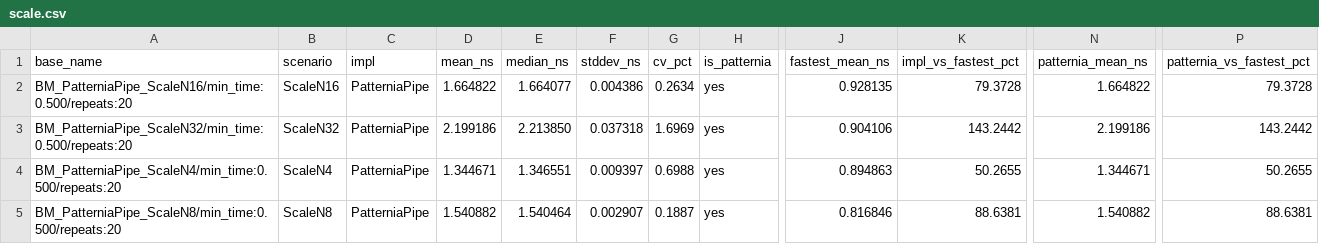
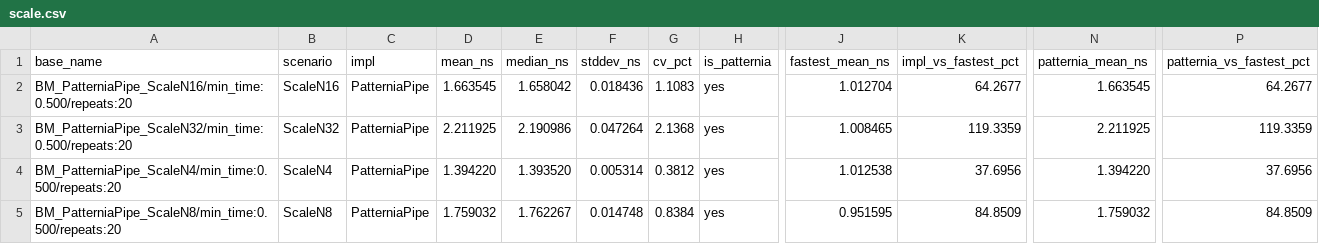
Before and after one commit to sentomk/patternia, a CSV file: docs/assets/bench/scale.csv, drawn as a sheet; only a part is shown, gaps mark what is left out; the diff covers the shown part only; the diff names each change by its address in the sheet, - before the commit and + after, or states it on an @@ line.

```diff
--- a/docs/assets/bench/scale.csv
+++ b/docs/assets/bench/scale.csv
-D2 (mean_ns): 1.664822
+D2 (mean_ns): 1.663545
-E2 (median_ns): 1.664077
+E2 (median_ns): 1.658042
-F2 (stddev_ns): 0.004386
+F2 (stddev_ns): 0.018436
-G2 (cv_pct): 0.2634
+G2 (cv_pct): 1.1083
-J2 (fastest_mean_ns): 0.928135
+J2 (fastest_mean_ns): 1.012704
-K2 (impl_vs_fastest_pct): 79.3728
+K2 (impl_vs_fastest_pct): 64.2677
-N2 (patternia_mean_ns): 1.664822
+N2 (patternia_mean_ns): 1.663545
-P2 (patternia_vs_fastest_pct): 79.3728
+P2 (patternia_vs_fastest_pct): 64.2677
-D3 (mean_ns): 2.199186
+D3 (mean_ns): 2.211925
-E3 (median_ns): 2.213850
+E3 (median_ns): 2.190986
-F3 (stddev_ns): 0.037318
+F3 (stddev_ns): 0.047264
-G3 (cv_pct): 1.6969
+G3 (cv_pct): 2.1368
-J3 (fastest_mean_ns): 0.904106
+J3 (fastest_mean_ns): 1.008465
-K3 (impl_vs_fastest_pct): 143.2442
+K3 (impl_vs_fastest_pct): 119.3359
-N3 (patternia_mean_ns): 2.199186
+N3 (patternia_mean_ns): 2.211925
-P3 (patternia_vs_fastest_pct): 143.2442
+P3 (patternia_vs_fastest_pct): 119.3359
-D4 (mean_ns): 1.344671
+D4 (mean_ns): 1.394220
-E4 (median_ns): 1.346551
+E4 (median_ns): 1.393520
-F4 (stddev_ns): 0.009397
+F4 (stddev_ns): 0.005314
-G4 (cv_pct): 0.6988
+G4 (cv_pct): 0.3812
-J4 (fastest_mean_ns): 0.894863
+J4 (fastest_mean_ns): 1.012538
-K4 (impl_vs_fastest_pct): 50.2655
+K4 (impl_vs_fastest_pct): 37.6956
-N4 (patternia_mean_ns): 1.344671
+N4 (patternia_mean_ns): 1.394220
-P4 (patternia_vs_fastest_pct): 50.2655
+P4 (patternia_vs_fastest_pct): 37.6956
-D5 (mean_ns): 1.540882
+D5 (mean_ns): 1.759032
-E5 (median_ns): 1.540464
+E5 (median_ns): 1.762267
-F5 (stddev_ns): 0.002907
+F5 (stddev_ns): 0.014748
-G5 (cv_pct): 0.1887
+G5 (cv_pct): 0.8384
-J5 (fastest_mean_ns): 0.816846
+J5 (fastest_mean_ns): 0.951595
-K5 (impl_vs_fastest_pct): 88.6381
+K5 (impl_vs_fastest_pct): 84.8509
-N5 (patternia_mean_ns): 1.540882
+N5 (patternia_mean_ns): 1.759032
-P5 (patternia_vs_fastest_pct): 88.6381
+P5 (patternia_vs_fastest_pct): 84.8509
```
Also changed, not shown: 68 edited cells elsewhere in this file, docs/assets/bench/latest.csv, 4 other files.
